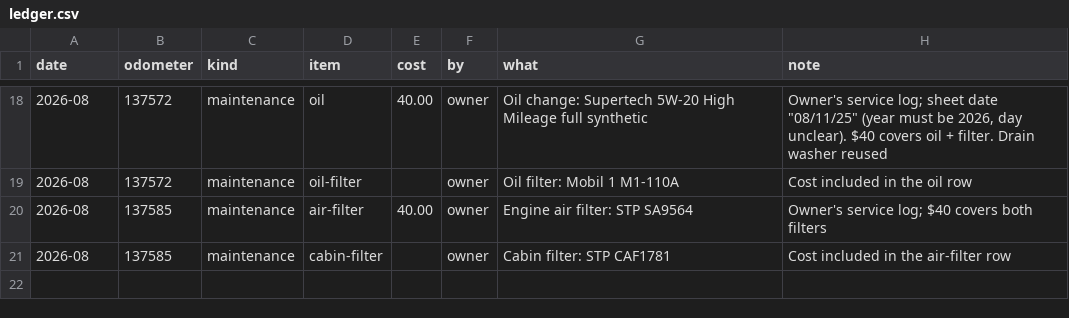
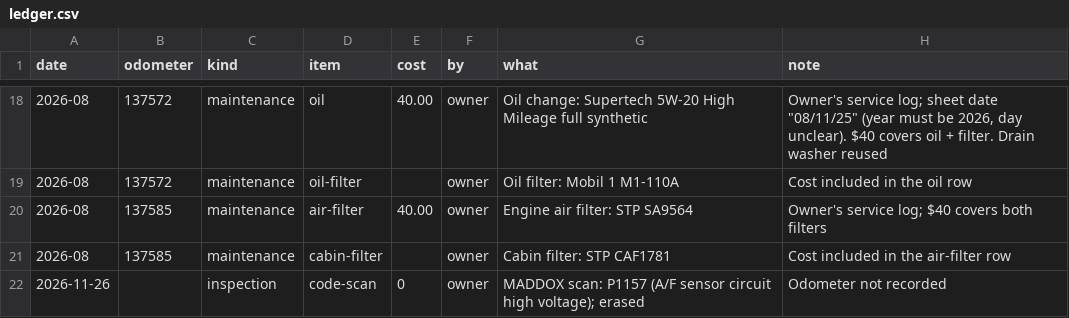
Before and after one commit to mikeygabmiller/repair, a CSV file: vehicles/2005-accord-ex-i4-at/ledger.csv, drawn as a sheet; only a part is shown, gaps mark what is left out; the diff names each change by its address in the sheet, - before the commit and + after, or states it on an @@ line.

```diff
--- a/vehicles/2005-accord-ex-i4-at/ledger.csv
+++ b/vehicles/2005-accord-ex-i4-at/ledger.csv
+row 22: 2026-11-26 |  | inspection | code-scan | 0 | owner | MADDOX scan: P1157 (A/F sensor circuit high voltage); erased | Odometer not recorded
```
Also changed, not shown: 2 other files.
